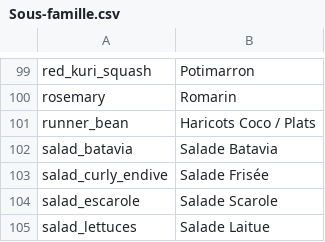
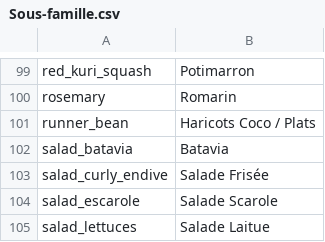
Before and after one commit to riiswa/ai4industry-ugofresh, a CSV file: DataCSV/Sous-famille.csv, drawn as a sheet; only a part is shown, gaps mark what is left out.

```diff
--- a/DataCSV/Sous-famille.csv
+++ b/DataCSV/Sous-famille.csv
@@ -101,3 +101,3 @@ rosemary,Romarin
 runner_bean,Haricots Coco / Plats
-salad_batavia,Salade Batavia
+salad_batavia,Batavia
 salad_curly_endive,Salade Frisée
```
Also changed, not shown: 2 other files.
